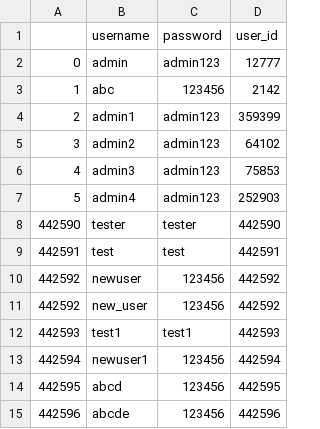
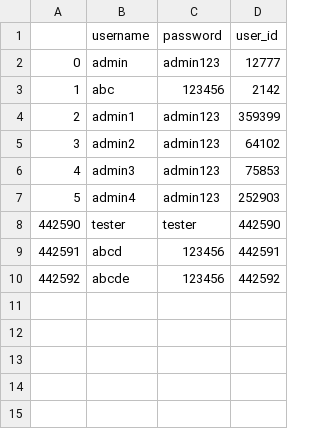
Before and after one commit to MinhDucNguyen9705/Book-Recommendation, a CSV file: Data/user_data.csv, drawn as a sheet.

```diff
--- a/Data/user_data.csv
+++ b/Data/user_data.csv
@@ -8,8 +8,3 @@
 442590,tester,tester,442590
-442591,test,test,442591
-442592,newuser,123456,442592
-442592,new_user,123456,442592
-442593,test1,test1,442593
-442594,newuser1,123456,442594
-442595,abcd,123456,442595
-442596,abcde,123456,442596
+442591,abcd,123456,442591
+442592,abcde,123456,442592
```
Also changed, not shown: 8 other files.
